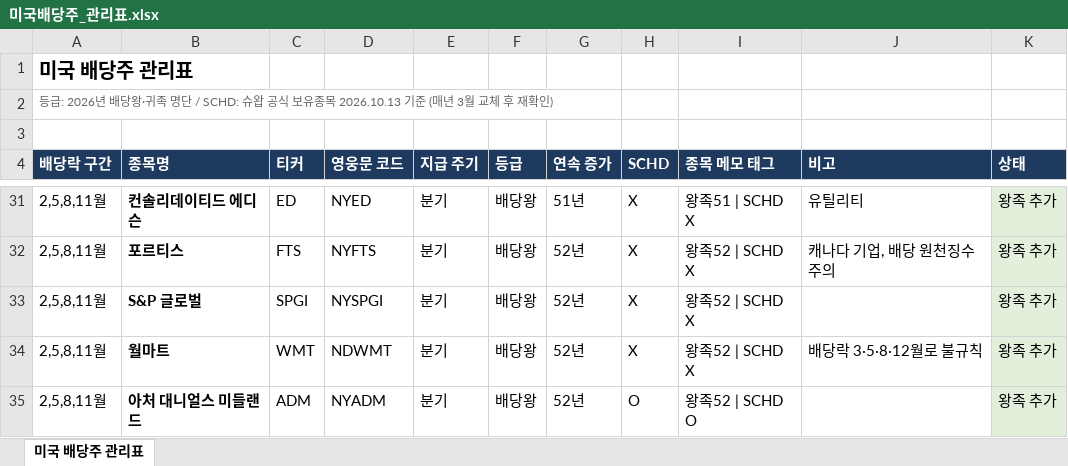
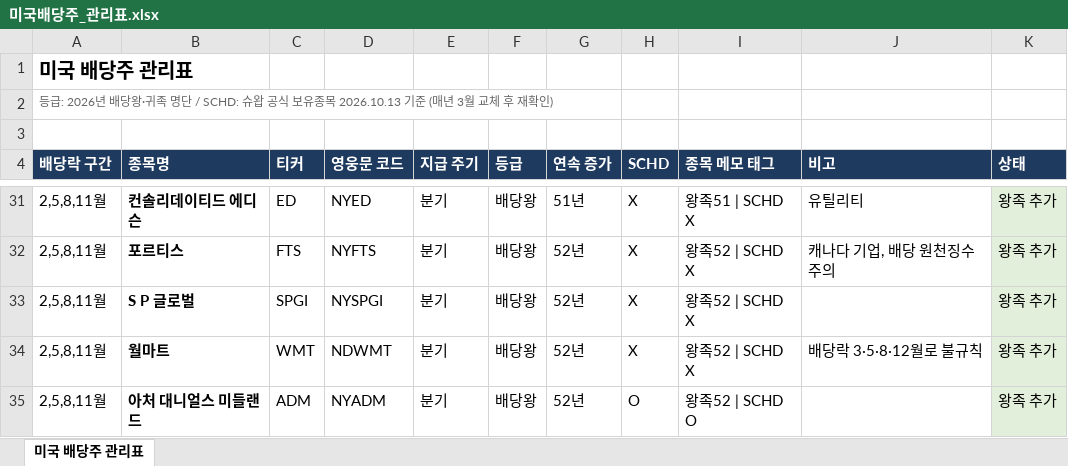
Before and after one commit to Soberanalysts/StockAnalystser, an Excel workbook: 관심종목/미국배당주_관리표.xlsx, sheet 미국 배당주 관리표, drawn as a sheet; only a part is shown, gaps mark what is left out; values as stored, in another font and other column widths than the file's, no borders; the diff names each change by its address in the sheet, - before the commit and + after, or states it on an @@ line.

```diff
--- a/관심종목/미국배당주_관리표.xlsx (sheet 미국 배당주 관리표)
+++ b/관심종목/미국배당주_관리표.xlsx (sheet 미국 배당주 관리표)
-B33 (종목명): S&P 글로벌
+B33 (종목명): S P 글로벌
```
Also changed, not shown: 3 other files.
